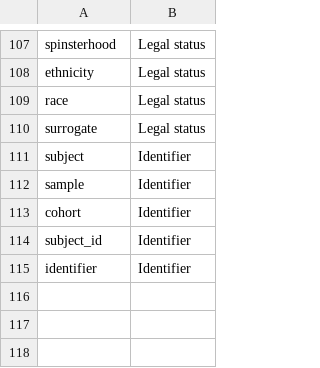
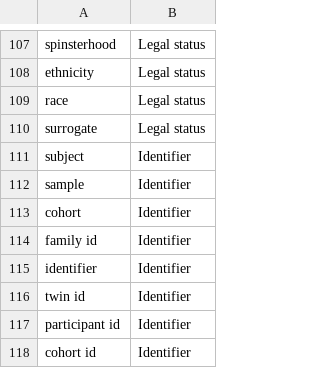
Before and after one commit to hms-dbmi/biodata_catalyst_stigmatizing_variables, a TSV file: stigmatizing_terms/stigmatizing_keywords.tsv, drawn as a sheet; only a part is shown, gaps mark what is left out.

Commit message:
Add identifier terms from QA

```diff
--- a/stigmatizing_terms/stigmatizing_keywords.tsv
+++ b/stigmatizing_terms/stigmatizing_keywords.tsv
@@ -113,3 +113,6 @@ sample	Identifier
 cohort	Identifier
-subject_id	Identifier
+family id	Identifier
 identifier	Identifier
+twin id	Identifier
+participant id	Identifier
+cohort id	Identifier
```
